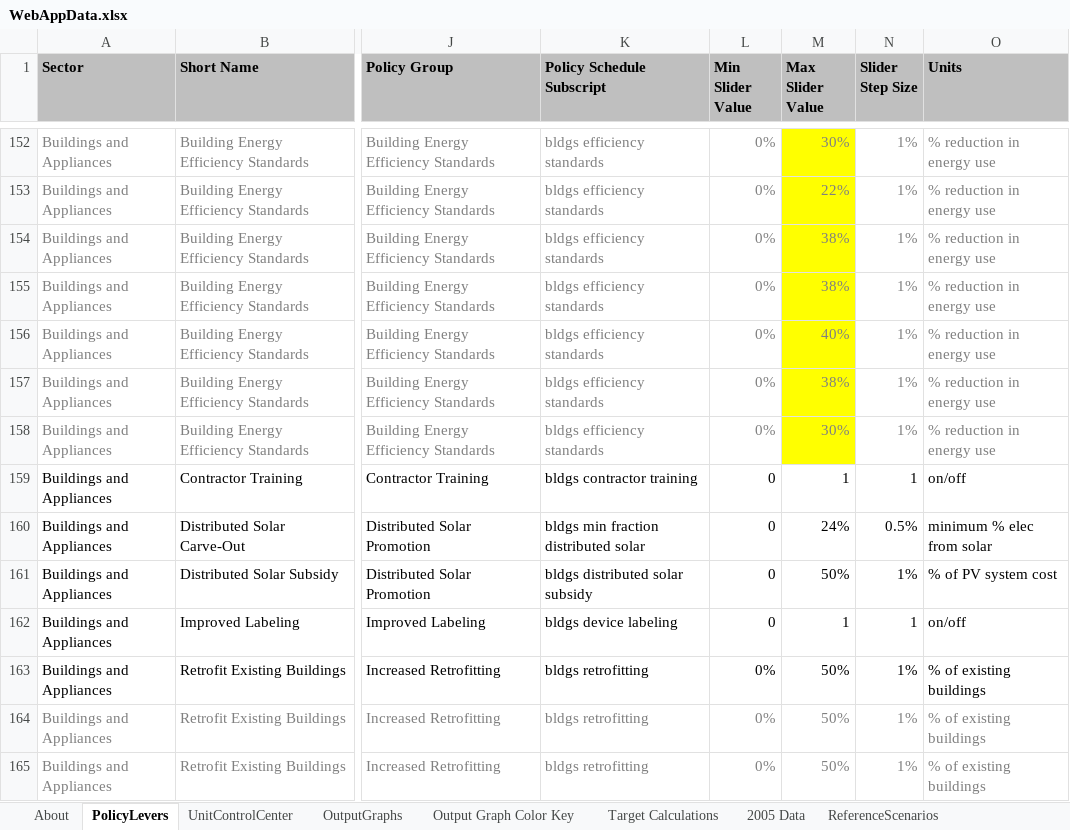
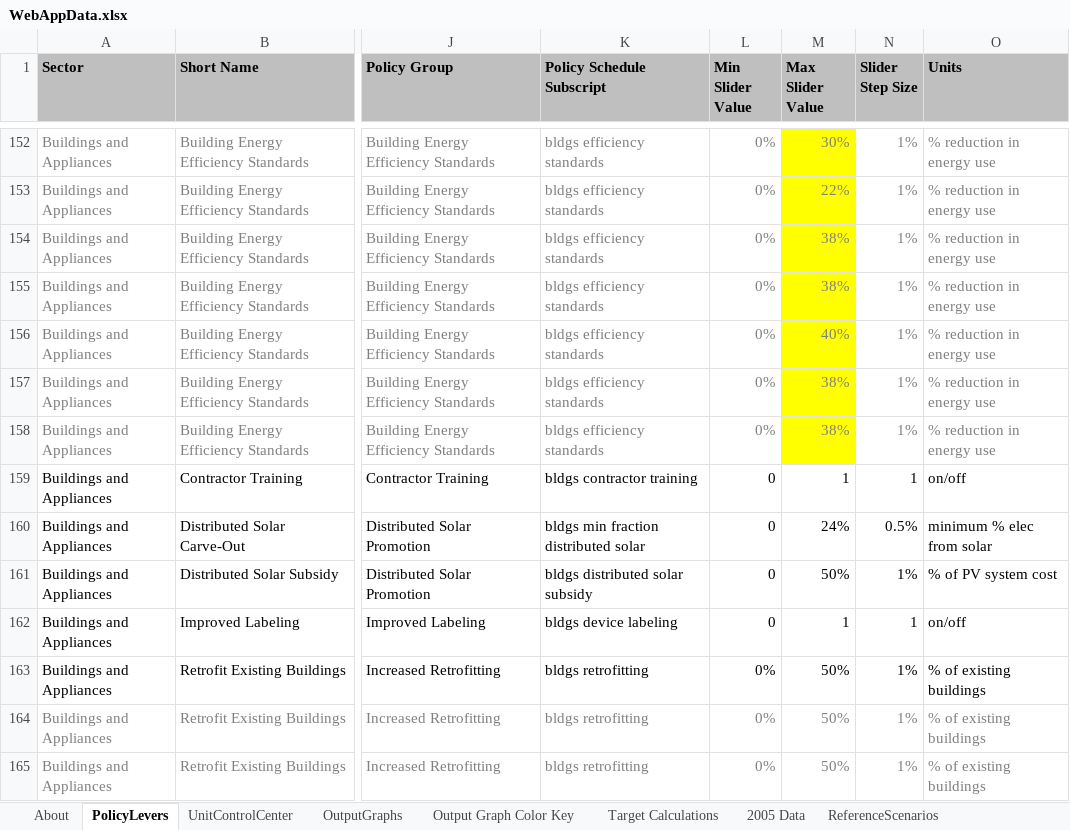
Before and after one commit to EnergyInnovation/eps-minnesota, an Excel workbook: WebAppData.xlsx, sheet PolicyLevers, drawn as a sheet; only a part is shown, gaps mark what is left out; values as stored, in another font and other column widths than the file's, no borders; conditional formats not drawn; the diff names each change by its address in the sheet, - before the commit and + after, or states it on an @@ line.

```diff
--- a/WebAppData.xlsx (sheet PolicyLevers)
+++ b/WebAppData.xlsx (sheet PolicyLevers)
-M158 (Max Slider Value): 30%
+M158 (Max Slider Value): 38%
```
Also changed, not shown: 5 other files.
